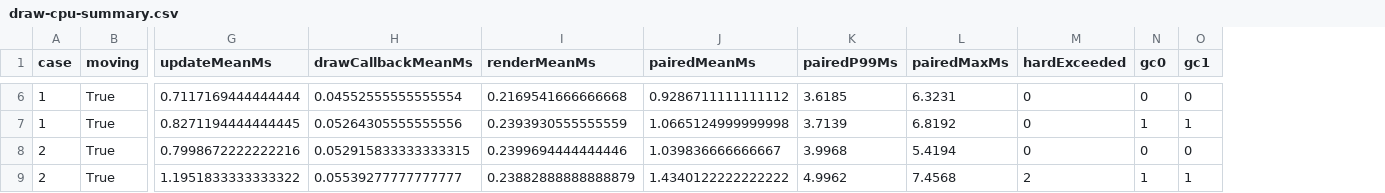
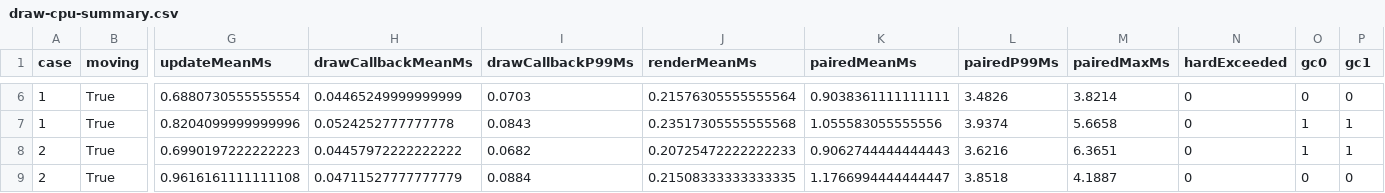
Before and after one commit to Kuroneko2020/JueMingR, a CSV file: review-materials/aim-priority-recovery-20261013/draw-cpu-summary.csv, drawn as a sheet; only a part is shown, gaps mark what is left out; addresses are those after the commit; the diff covers the shown part only; the diff names each change by its address in the sheet, - before the commit and + after, or states it on an @@ line.

```diff
--- a/review-materials/aim-priority-recovery-20261013/draw-cpu-summary.csv
+++ b/review-materials/aim-priority-recovery-20261013/draw-cpu-summary.csv
+column I (drawCallbackP99Ms), rows 6-9: 0.0703 | 0.0843 | 0.0682 | 0.0884
-G6 (updateMeanMs): 0.7117169444444444
+G6 (updateMeanMs): 0.6880730555555554
-H6 (drawCallbackMeanMs): 0.04552555555555554
+H6 (drawCallbackMeanMs): 0.04465249999999999
-J6 (renderMeanMs): 0.2169541666666668
+J6 (renderMeanMs): 0.21576305555555564
-K6 (pairedMeanMs): 0.9286711111111112
+K6 (pairedMeanMs): 0.9038361111111111
-L6 (pairedP99Ms): 3.6185
+L6 (pairedP99Ms): 3.4826
-M6 (pairedMaxMs): 6.3231
+M6 (pairedMaxMs): 3.8214
-G7 (updateMeanMs): 0.8271194444444445
+G7 (updateMeanMs): 0.8204099999999996
-H7 (drawCallbackMeanMs): 0.05264305555555556
+H7 (drawCallbackMeanMs): 0.0524252777777778
-J7 (renderMeanMs): 0.2393930555555559
+J7 (renderMeanMs): 0.23517305555555568
-K7 (pairedMeanMs): 1.0665124999999998
+K7 (pairedMeanMs): 1.055583055555556
-L7 (pairedP99Ms): 3.7139
+L7 (pairedP99Ms): 3.9374
-M7 (pairedMaxMs): 6.8192
+M7 (pairedMaxMs): 5.6658
-G8 (updateMeanMs): 0.7998672222222216
+G8 (updateMeanMs): 0.6990197222222223
-H8 (drawCallbackMeanMs): 0.052915833333333315
+H8 (drawCallbackMeanMs): 0.04457972222222222
-J8 (renderMeanMs): 0.2399694444444446
+J8 (renderMeanMs): 0.20725472222222233
-K8 (pairedMeanMs): 1.039836666666667
+K8 (pairedMeanMs): 0.9062744444444443
-L8 (pairedP99Ms): 3.9968
+L8 (pairedP99Ms): 3.6216
-M8 (pairedMaxMs): 5.4194
+M8 (pairedMaxMs): 6.3651
-O8 (gc0): 0
+O8 (gc0): 1
-P8 (gc1): 0
+P8 (gc1): 1
-G9 (updateMeanMs): 1.1951833333333322
+G9 (updateMeanMs): 0.9616161111111108
-H9 (drawCallbackMeanMs): 0.05539277777777777
+H9 (drawCallbackMeanMs): 0.04711527777777779
-J9 (renderMeanMs): 0.23882888888888879
+J9 (renderMeanMs): 0.21508333333333335
-K9 (pairedMeanMs): 1.4340122222222222
+K9 (pairedMeanMs): 1.1766994444444447
-L9 (pairedP99Ms): 4.9962
+L9 (pairedP99Ms): 3.8518
-M9 (pairedMaxMs): 7.4568
+M9 (pairedMaxMs): 4.1887
-N9 (hardExceeded): 2
+N9 (hardExceeded): 0
-O9 (gc0): 1
+O9 (gc0): 0
-P9 (gc1): 1
+P9 (gc1): 0
```
Also changed, not shown: 34 edited cells elsewhere in this file, review-materials/aim-priority-recovery-20261013/natural-cpu-summary.csv, 4 other files.
